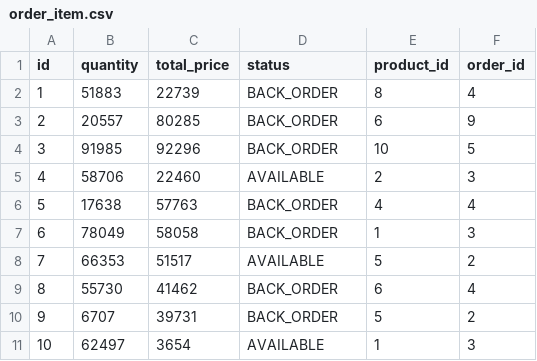
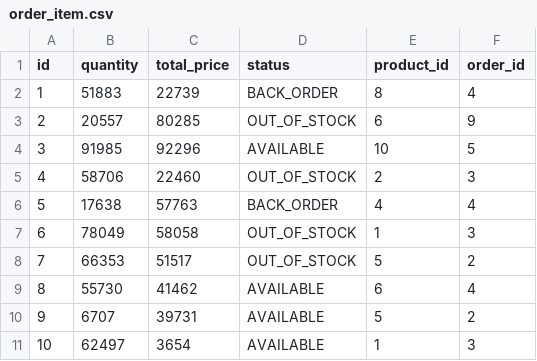
Before and after one commit to Mesqualito/example_jhipster_ecommerceapp, a CSV file: src/main/resources/config/liquibase/data/order_item.csv, drawn as a sheet.

```diff
--- a/src/main/resources/config/liquibase/data/order_item.csv
+++ b/src/main/resources/config/liquibase/data/order_item.csv
@@ -2,10 +2,10 @@ id;quantity;total_price;status;product_id;order_id
 1;51883;22739;BACK_ORDER;8;4
-2;20557;80285;BACK_ORDER;6;9
-3;91985;92296;BACK_ORDER;10;5
-4;58706;22460;AVAILABLE;2;3
+2;20557;80285;OUT_OF_STOCK;6;9
+3;91985;92296;AVAILABLE;10;5
+4;58706;22460;OUT_OF_STOCK;2;3
 5;17638;57763;BACK_ORDER;4;4
-6;78049;58058;BACK_ORDER;1;3
-7;66353;51517;AVAILABLE;5;2
-8;55730;41462;BACK_ORDER;6;4
-9;6707;39731;BACK_ORDER;5;2
+6;78049;58058;OUT_OF_STOCK;1;3
+7;66353;51517;OUT_OF_STOCK;5;2
+8;55730;41462;AVAILABLE;6;4
+9;6707;39731;AVAILABLE;5;2
 10;62497;3654;AVAILABLE;1;3
```
Also changed, not shown: src/main/resources/config/liquibase/data/invoice.csv, src/main/resources/config/liquibase/data/product_order.csv, 48 other files.
